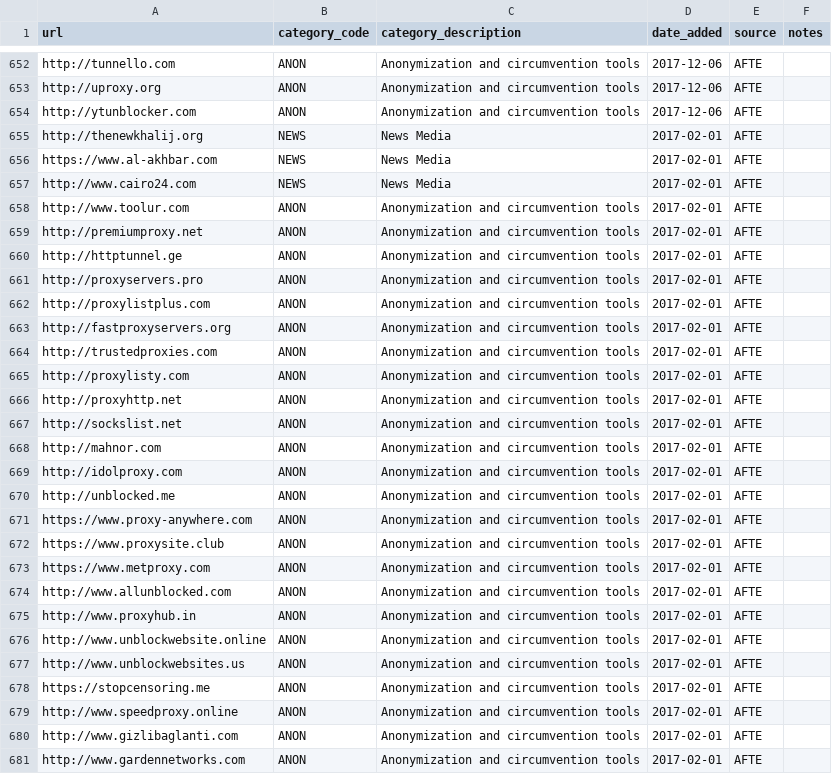
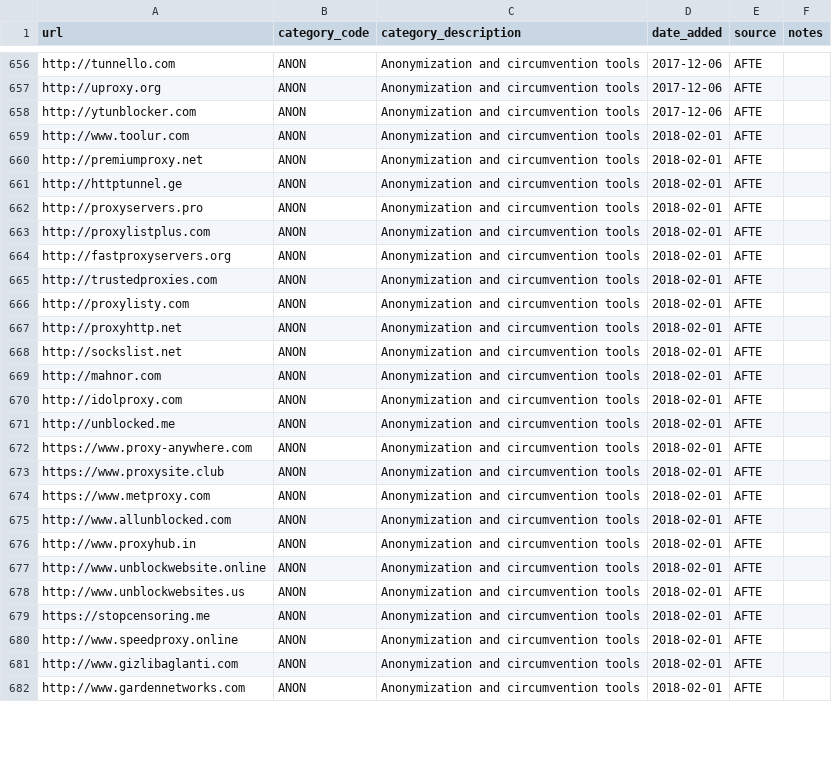
Before and after one commit to citizenlab/test-lists, a CSV file: lists/eg.csv, drawn as a sheet; only a part is shown, gaps mark what is left out; the diff covers the shown part only.

```diff
--- a/lists/eg.csv
+++ b/lists/eg.csv
@@ -654,28 +658,25 @@ http://uproxy.org,ANON,Anonymization and circumvention tools,2017-12-06,AFTE,
 http://ytunblocker.com,ANON,Anonymization and circumvention tools,2017-12-06,AFTE,
-http://thenewkhalij.org,NEWS,News Media,2017-02-01,AFTE,
-https://www.al-akhbar.com,NEWS,News Media,2017-02-01,AFTE,
-http://www.cairo24.com,NEWS,News Media,2017-02-01,AFTE,
-http://www.toolur.com,ANON,Anonymization and circumvention tools,2017-02-01,AFTE,
-http://premiumproxy.net,ANON,Anonymization and circumvention tools,2017-02-01,AFTE,
-http://httptunnel.ge,ANON,Anonymization and circumvention tools,2017-02-01,AFTE,
-http://proxyservers.pro,ANON,Anonymization and circumvention tools,2017-02-01,AFTE,
-http://proxylistplus.com,ANON,Anonymization and circumvention tools,2017-02-01,AFTE,
-http://fastproxyservers.org,ANON,Anonymization and circumvention tools,2017-02-01,AFTE,
-http://trustedproxies.com,ANON,Anonymization and circumvention tools,2017-02-01,AFTE,
-http://proxylisty.com,ANON,Anonymization and circumvention tools,2017-02-01,AFTE,
-http://proxyhttp.net,ANON,Anonymization and circumvention tools,2017-02-01,AFTE,
-http://sockslist.net,ANON,Anonymization and circumvention tools,2017-02-01,AFTE,
-http://mahnor.com,ANON,Anonymization and circumvention tools,2017-02-01,AFTE,
-http://idolproxy.com,ANON,Anonymization and circumvention tools,2017-02-01,AFTE,
-http://unblocked.me,ANON,Anonymization and circumvention tools,2017-02-01,AFTE,
-https://www.proxy-anywhere.com,ANON,Anonymization and circumvention tools,2017-02-01,AFTE,
-https://www.proxysite.club,ANON,Anonymization and circumvention tools,2017-02-01,AFTE,
-https://www.metproxy.com,ANON,Anonymization and circumvention tools,2017-02-01,AFTE,
-http://www.allunblocked.com,ANON,Anonymization and circumvention tools,2017-02-01,AFTE,
-http://www.proxyhub.in,ANON,Anonymization and circumvention tools,2017-02-01,AFTE,
-http://www.unblockwebsite.online,ANON,Anonymization and circumvention tools,2017-02-01,AFTE,
-http://www.unblockwebsites.us,ANON,Anonymization and circumvention tools,2017-02-01,AFTE,
-https://stopcensoring.me,ANON,Anonymization and circumvention tools,2017-02-01,AFTE,
-http://www.speedproxy.online,ANON,Anonymization and circumvention tools,2017-02-01,AFTE,
-http://www.gizlibaglanti.com,ANON,Anonymization and circumvention tools,2017-02-01,AFTE,
-http://www.gardennetworks.com,ANON,Anonymization and circumvention tools,2017-02-01,AFTE,
+http://www.toolur.com,ANON,Anonymization and circumvention tools,2018-02-01,AFTE,
+http://premiumproxy.net,ANON,Anonymization and circumvention tools,2018-02-01,AFTE,
+http://httptunnel.ge,ANON,Anonymization and circumvention tools,2018-02-01,AFTE,
+http://proxyservers.pro,ANON,Anonymization and circumvention tools,2018-02-01,AFTE,
+http://proxylistplus.com,ANON,Anonymization and circumvention tools,2018-02-01,AFTE,
+http://fastproxyservers.org,ANON,Anonymization and circumvention tools,2018-02-01,AFTE,
+http://trustedproxies.com,ANON,Anonymization and circumvention tools,2018-02-01,AFTE,
+http://proxylisty.com,ANON,Anonymization and circumvention tools,2018-02-01,AFTE,
+http://proxyhttp.net,ANON,Anonymization and circumvention tools,2018-02-01,AFTE,
+http://sockslist.net,ANON,Anonymization and circumvention tools,2018-02-01,AFTE,
+http://mahnor.com,ANON,Anonymization and circumvention tools,2018-02-01,AFTE,
+http://idolproxy.com,ANON,Anonymization and circumvention tools,2018-02-01,AFTE,
+http://unblocked.me,ANON,Anonymization and circumvention tools,2018-02-01,AFTE,
+https://www.proxy-anywhere.com,ANON,Anonymization and circumvention tools,2018-02-01,AFTE,
+https://www.proxysite.club,ANON,Anonymization and circumvention tools,2018-02-01,AFTE,
+https://www.metproxy.com,ANON,Anonymization and circumvention tools,2018-02-01,AFTE,
+http://www.allunblocked.com,ANON,Anonymization and circumvention tools,2018-02-01,AFTE,
+http://www.proxyhub.in,ANON,Anonymization and circumvention tools,2018-02-01,AFTE,
+http://www.unblockwebsite.online,ANON,Anonymization and circumvention tools,2018-02-01,AFTE,
+http://www.unblockwebsites.us,ANON,Anonymization and circumvention tools,2018-02-01,AFTE,
+https://stopcensoring.me,ANON,Anonymization and circumvention tools,2018-02-01,AFTE,
+http://www.speedproxy.online,ANON,Anonymization and circumvention tools,2018-02-01,AFTE,
+http://www.gizlibaglanti.com,ANON,Anonymization and circumvention tools,2018-02-01,AFTE,
+http://www.gardennetworks.com,ANON,Anonymization and circumvention tools,2018-02-01,AFTE,
```
Also changed, not shown: 4 added rows, 7 moved rows and 3 edited cells elsewhere in this file.
